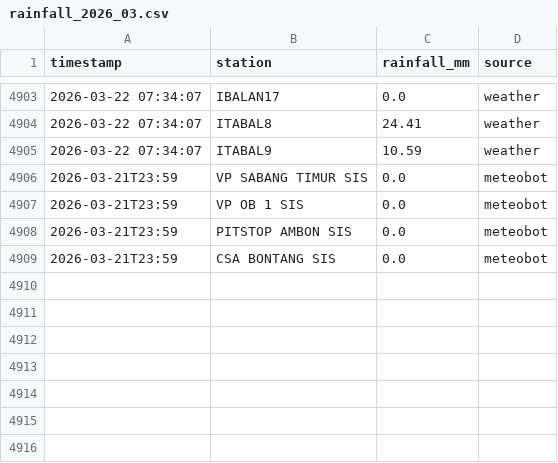
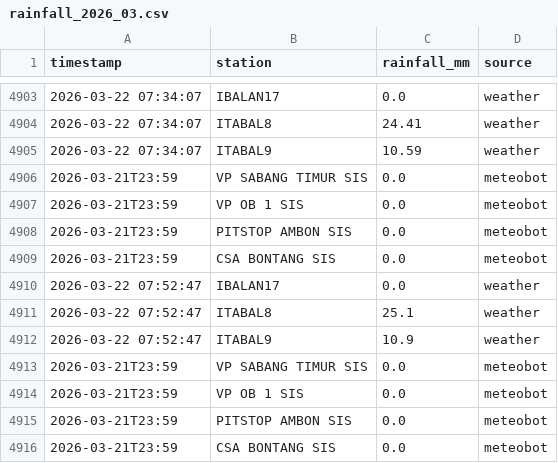
Before and after one commit to petraadinda29/culvert-rainfall-monitor, a CSV file: data/rainfall/rainfall_2026_03.csv, drawn as a sheet; only a part is shown, gaps mark what is left out; the diff names each change by its address in the sheet, - before the commit and + after, or states it on an @@ line.

```diff
--- a/data/rainfall/rainfall_2026_03.csv
+++ b/data/rainfall/rainfall_2026_03.csv
+row 4910: 2026-03-22 07:52:47 | IBALAN17 | 0.0 | weather
+row 4911: 2026-03-22 07:52:47 | ITABAL8 | 25.1 | weather
+row 4912: 2026-03-22 07:52:47 | ITABAL9 | 10.9 | weather
+row 4913: 2026-03-21T23:59 | VP SABANG TIMUR SIS | 0.0 | meteobot
+row 4914: 2026-03-21T23:59 | VP OB 1 SIS | 0.0 | meteobot
+row 4915: 2026-03-21T23:59 | PITSTOP AMBON SIS | 0.0 | meteobot
+row 4916: 2026-03-21T23:59 | CSA BONTANG SIS | 0.0 | meteobot
```
Also changed, not shown: 3 other files.
